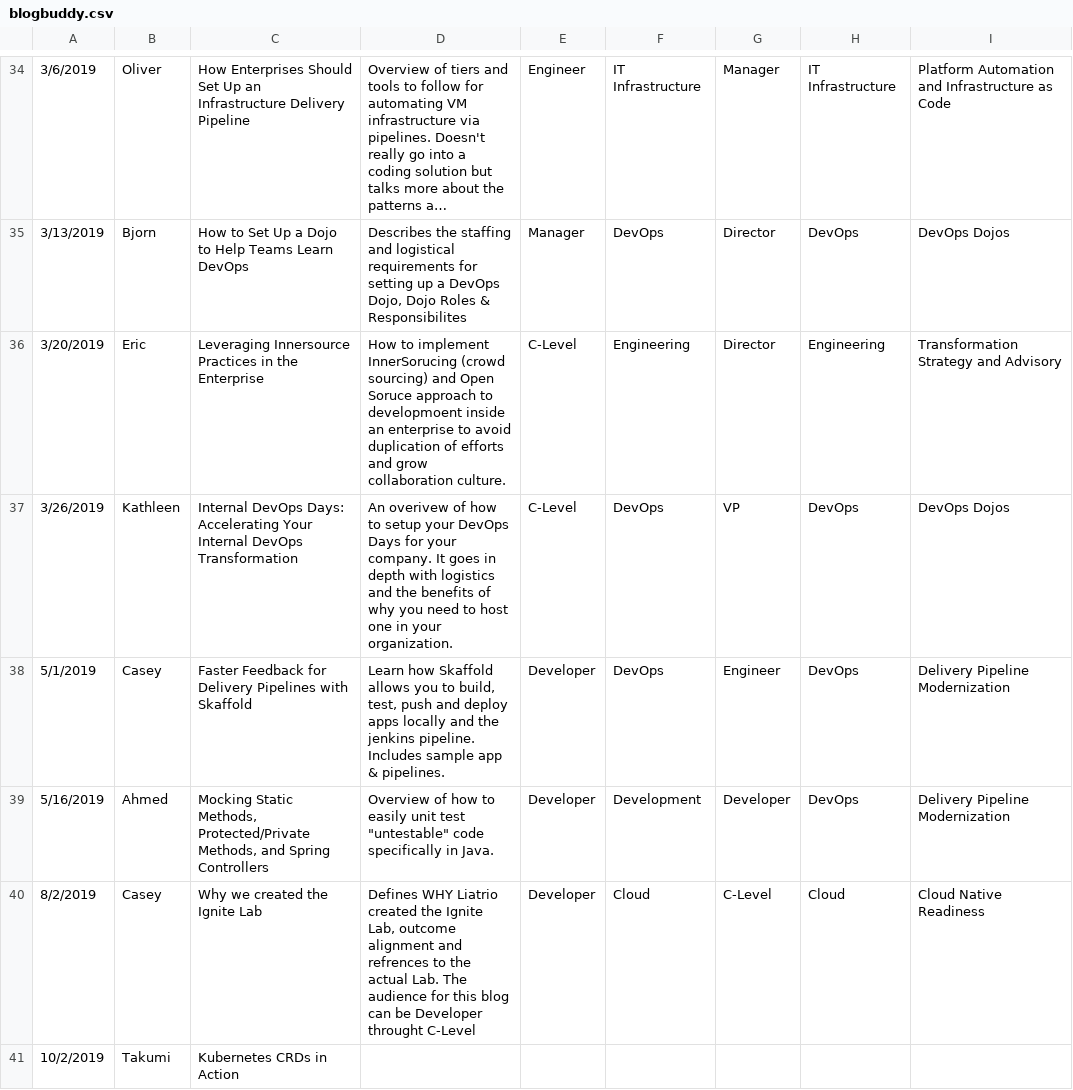
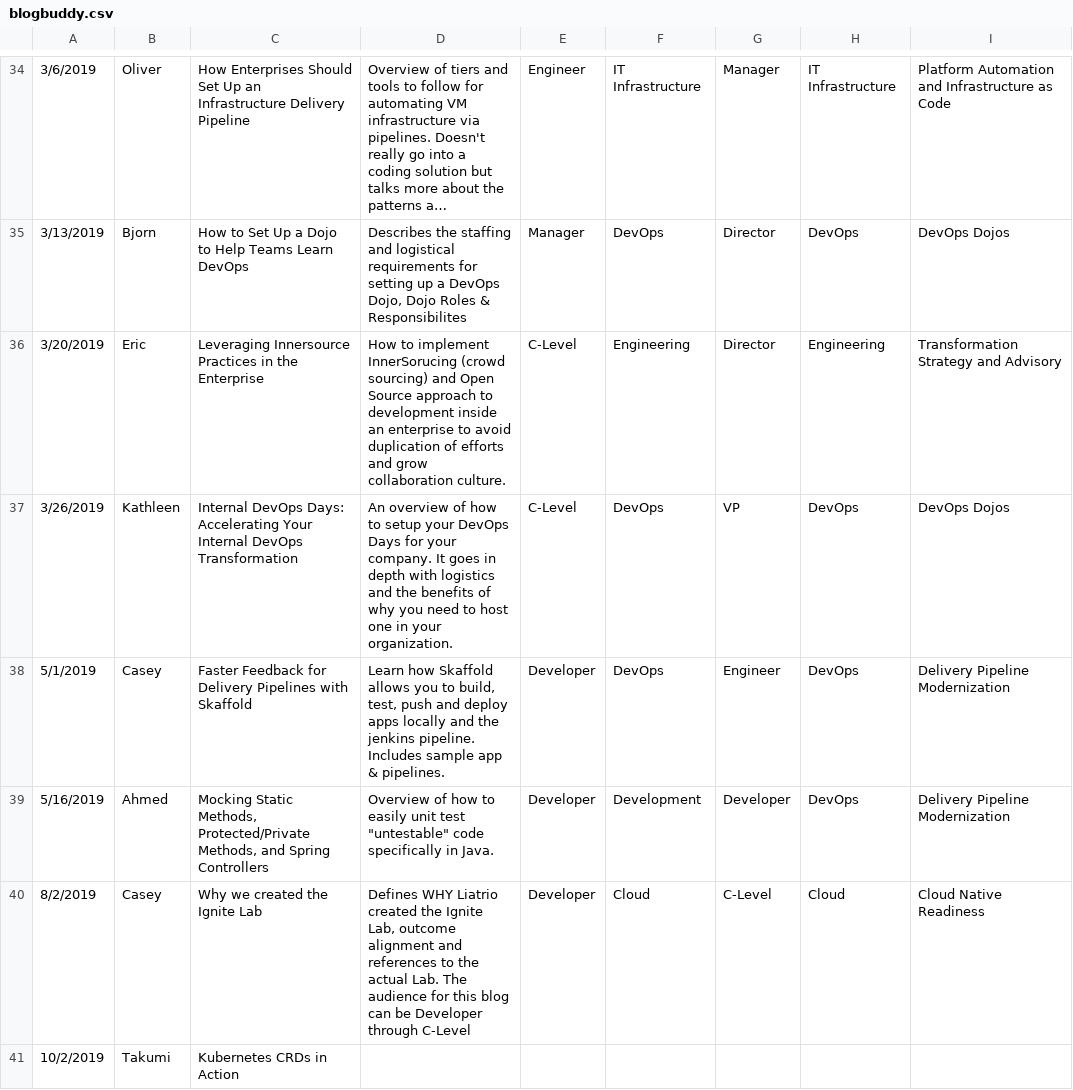
Before and after one commit to liatrio-apprenticeship/Blog-Buddy-Rational-Yaks, a CSV file: sqlite_setup_fldr/blogbuddy.csv, drawn as a sheet; only a part is shown, gaps mark what is left out; long unchanged cells end in …; the diff covers the shown part only; the diff names each change by its address in the sheet, - before the commit and + after, or states it on an @@ line.

```diff
--- a/sqlite_setup_fldr/blogbuddy.csv
+++ b/sqlite_setup_fldr/blogbuddy.csv
-D36: …and Open Soruce approach to developmoent inside an…
+D36: …and Open Source approach to development inside an…
-D37: An overivew of how…
+D37: An overview of how…
-D40: …alignment and refrences to the actual Lab. The audience for this blog can be Developer throught C-Level
+D40: …alignment and references to the actual Lab. The audience for this blog can be Developer through C-Level
```
Also changed, not shown: 11 edited cells elsewhere in this file, 8 other files.
